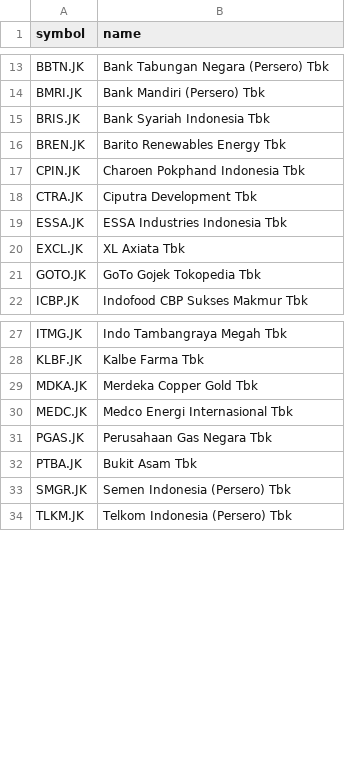
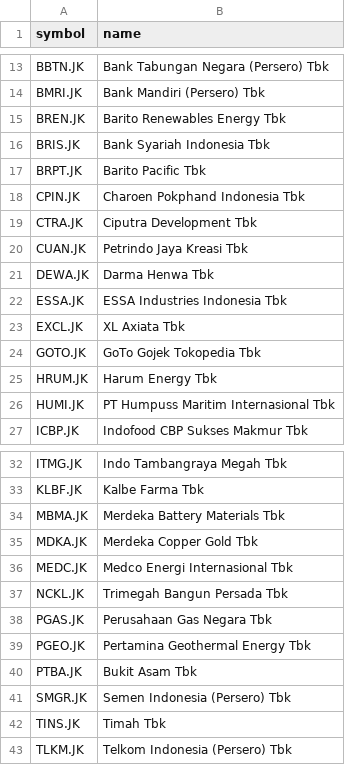
Before and after one commit to edgani/elliot-wave, a CSV file: src/elliott_miner_engine/resources/ihsg_fallback.csv, drawn as a sheet; only a part is shown, gaps mark what is left out.

```diff
--- a/src/elliott_miner_engine/resources/ihsg_fallback.csv
+++ b/src/elliott_miner_engine/resources/ihsg_fallback.csv
@@ -14,6 +14,9 @@ BBTN.JK,Bank Tabungan Negara (Persero) Tbk
 BMRI.JK,Bank Mandiri (Persero) Tbk
+BREN.JK,Barito Renewables Energy Tbk
 BRIS.JK,Bank Syariah Indonesia Tbk
-BREN.JK,Barito Renewables Energy Tbk
+BRPT.JK,Barito Pacific Tbk
 CPIN.JK,Charoen Pokphand Indonesia Tbk
 CTRA.JK,Ciputra Development Tbk
+CUAN.JK,Petrindo Jaya Kreasi Tbk
+DEWA.JK,Darma Henwa Tbk
 ESSA.JK,ESSA Industries Indonesia Tbk
@@ -21,2 +24,4 @@ EXCL.JK,XL Axiata Tbk
 GOTO.JK,GoTo Gojek Tokopedia Tbk
+HRUM.JK,Harum Energy Tbk
+HUMI.JK,PT Humpuss Maritim Internasional Tbk
 ICBP.JK,Indofood CBP Sukses Makmur Tbk
@@ -28,7 +33,11 @@ ITMG.JK,Indo Tambangraya Megah Tbk
 KLBF.JK,Kalbe Farma Tbk
+MBMA.JK,Merdeka Battery Materials Tbk
 MDKA.JK,Merdeka Copper Gold Tbk
 MEDC.JK,Medco Energi Internasional Tbk
+NCKL.JK,Trimegah Bangun Persada Tbk
 PGAS.JK,Perusahaan Gas Negara Tbk
+PGEO.JK,Pertamina Geothermal Energy Tbk
 PTBA.JK,Bukit Asam Tbk
 SMGR.JK,Semen Indonesia (Persero) Tbk
+TINS.JK,Timah Tbk
 TLKM.JK,Telkom Indonesia (Persero) Tbk
```
Also changed, not shown: 2 other files.
